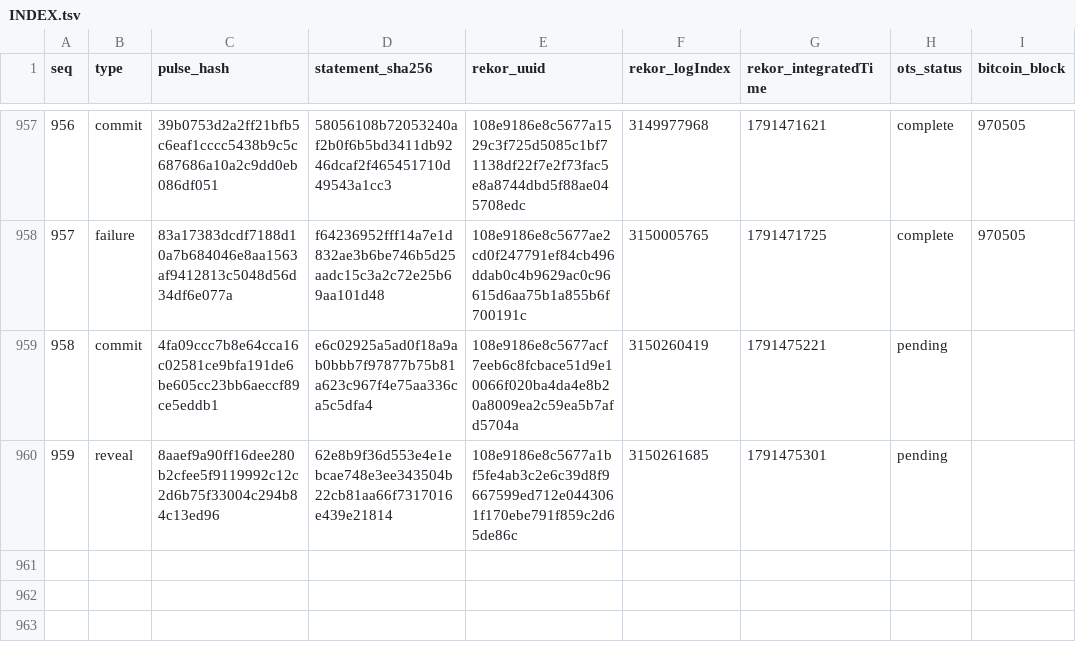
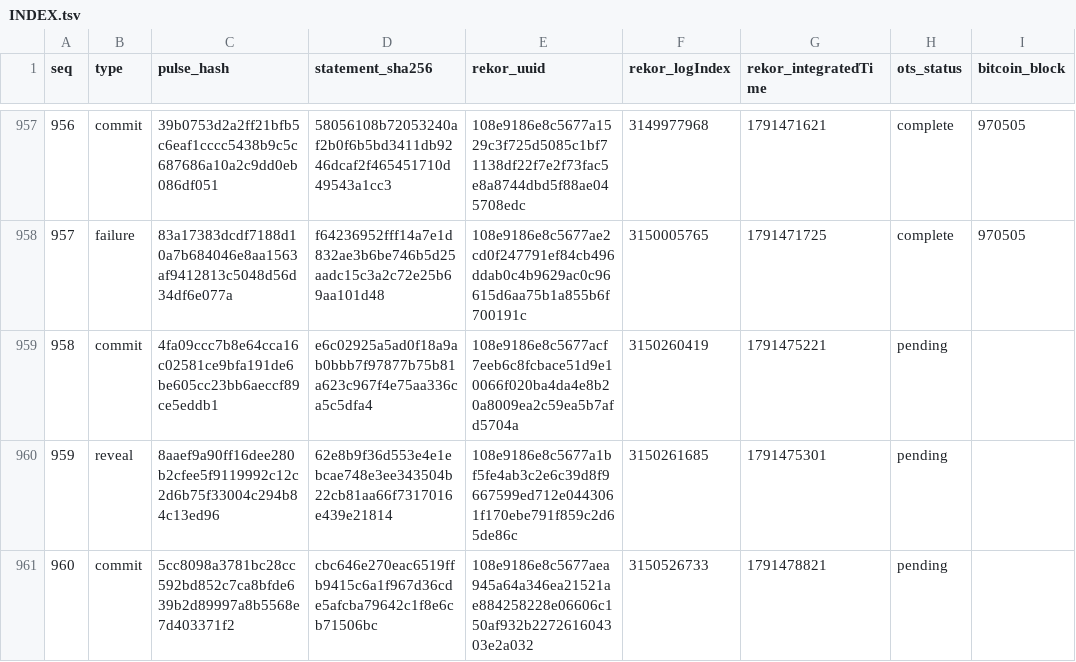
Before and after one commit to docdailey/qrng-beacon-log, a TSV file: INDEX.tsv, drawn as a sheet; only a part is shown, gaps mark what is left out.

Commit message:
anchors: 960 pulses anchored (run 37813201105)

```diff
--- a/INDEX.tsv
+++ b/INDEX.tsv
@@ -960 +960,2 @@ seq	type	pulse_hash	statement_sha256	rekor_uuid	rekor_logIndex	rekor_integratedT
 959	reveal	8aaef9a90ff16dee280b2cfee5f9119992c12c2d6b75f33004c294b84c13ed96	62e8b9f36d553e4e1ebcae748e3ee343504b22cb81aa66f7317016e439e21814	108e9186e8c5677a1bf5fe4ab3c2e6c39d8f9667599ed712e0443061f170ebe791f859c2d65de86c	3150261685	1791475301	pending	
+960	commit	5cc8098a3781bc28cc592bd852c7ca8bfde639b2d89997a8b5568e7d403371f2	cbc646e270eac6519ffb9415c6a1f967d36cde5afcba79642c1f8e6cb71506bc	108e9186e8c5677aea945a64a346ea21521ae884258228e06606c150af932b227261604303e2a032	3150526733	1791478821	pending	
```
Also changed, not shown: CHECKPOINTS.tsv, 5 other files.
